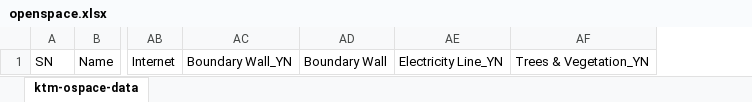
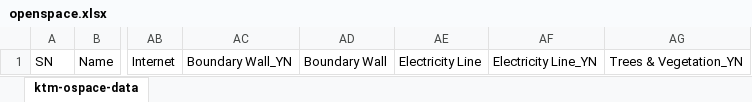
Before and after one commit to naxa-developers/backend-iom-open-space-nepal, an Excel workbook: dashboard/static/openspace.xlsx, sheet ktm-ospace-data, drawn as a sheet; only a part is shown, gaps mark what is left out; values as stored, in another font and other column widths than the file's, no borders; the diff names each change by its address in the sheet, - before the commit and + after, or states it on an @@ line.

Commit message:
openspace excel upload

```diff
--- a/dashboard/static/openspace.xlsx (sheet ktm-ospace-data)
+++ b/dashboard/static/openspace.xlsx (sheet ktm-ospace-data)
+column AE, row 1: Electricity Line
```
Also changed, not shown: 2 other files.
